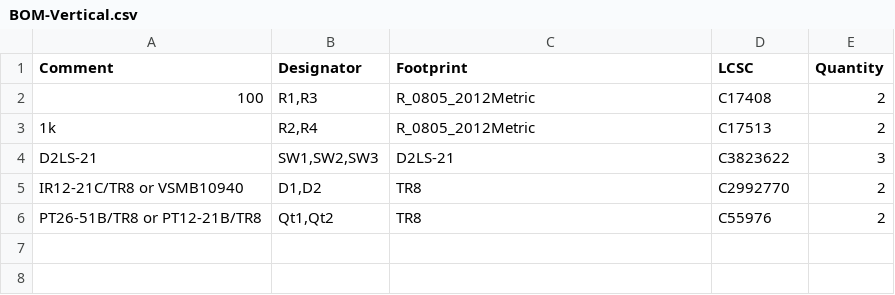
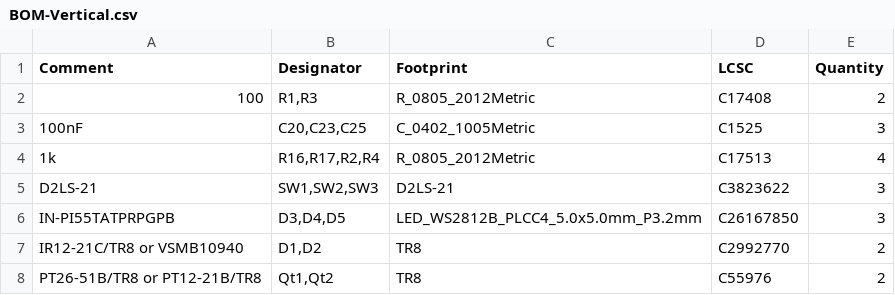
Before and after one commit to tannewt/classic-2-trackball, a CSV file: hardware/electronics/PCBs/kicad/vertical_left/jlcpcb/production_files/BOM-Vertical.csv, drawn as a sheet.

```diff
--- a/hardware/electronics/PCBs/kicad/vertical_left/jlcpcb/production_files/BOM-Vertical.csv
+++ b/hardware/electronics/PCBs/kicad/vertical_left/jlcpcb/production_files/BOM-Vertical.csv
@@ -2,4 +2,6 @@ Comment,Designator,Footprint,LCSC,Quantity
 100,"R1,R3",R_0805_2012Metric,C17408,2
-1k,"R2,R4",R_0805_2012Metric,C17513,2
+100nF,"C20,C23,C25",C_0402_1005Metric,C1525,3
+1k,"R16,R17,R2,R4",R_0805_2012Metric,C17513,4
 D2LS-21,"SW1,SW2,SW3",D2LS-21,C3823622,3
+IN-PI55TATPRPGPB,"D3,D4,D5",LED_WS2812B_PLCC4_5.0x5.0mm_P3.2mm,C26167850,3
 IR12-21C/TR8 or VSMB10940,"D1,D2",TR8,C2992770,2
```
Also changed, not shown: hardware/electronics/PCBs/kicad/vertical_left/jlcpcb/production_files/CPL-Vertical.csv, 39 other files.
